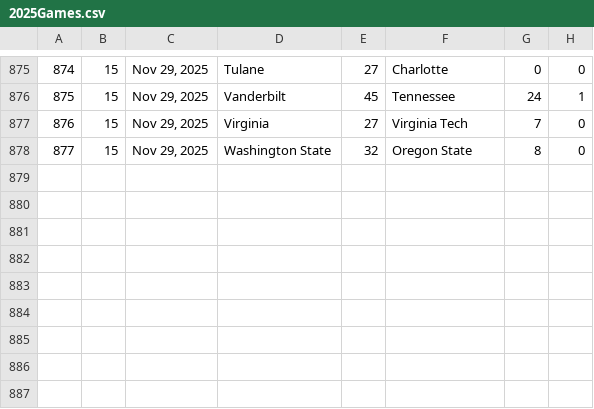
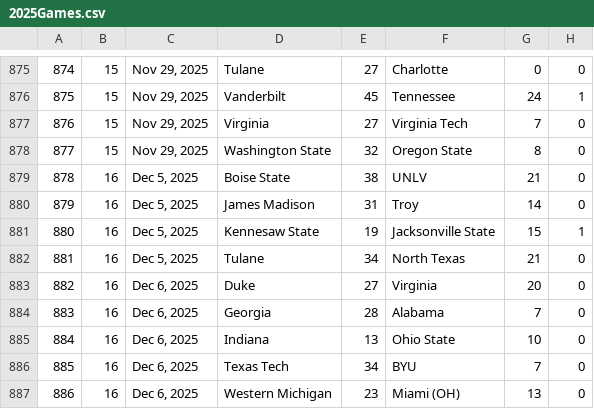
Before and after one commit to 2Skupz/2Skupz.github.io, a CSV file: cfbHeavyweights/data/games/2025Games.csv, drawn as a sheet; only a part is shown, gaps mark what is left out.

```diff
--- a/cfbHeavyweights/data/games/2025Games.csv
+++ b/cfbHeavyweights/data/games/2025Games.csv
@@ -878 +878,10 @@
 877,15,"Nov 29, 2025",Washington State,32,Oregon State,8,0
+878,16,"Dec 5, 2025",Boise State,38,UNLV,21,0
+879,16,"Dec 5, 2025",James Madison,31,Troy,14,0
+880,16,"Dec 5, 2025",Kennesaw State,19,Jacksonville State,15,1
+881,16,"Dec 5, 2025",Tulane,34,North Texas,21,0
+882,16,"Dec 6, 2025",Duke,27,Virginia,20,0
+883,16,"Dec 6, 2025",Georgia,28,Alabama,7,0
+884,16,"Dec 6, 2025",Indiana,13,Ohio State,10,0
+885,16,"Dec 6, 2025",Texas Tech,34,BYU,7,0
+886,16,"Dec 6, 2025",Western Michigan,23,Miami (OH),13,0
```
Also changed, not shown: cfbHeavyweights/data/teams/2025Teams.csv, 58 other files.
